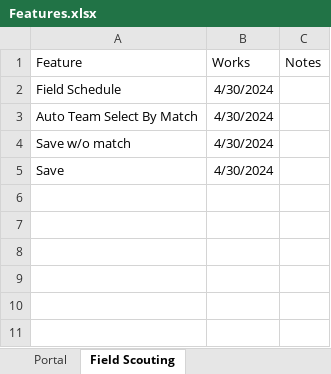
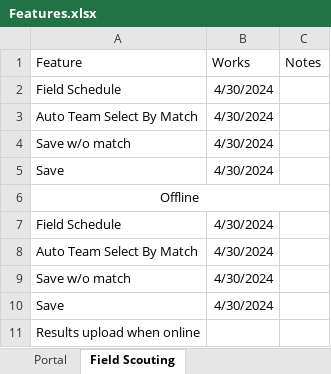
Before and after one commit to 3492PARTs/PARTs_Website, an Excel workbook: Features.xlsx, sheet Field Scouting, drawn as a sheet; values as stored, in another font and other column widths than the file's, no borders; the diff names each change by its address in the sheet, - before the commit and + after, or states it on an @@ line.

Commit message:
add time delay to upload resutls

```diff
--- a/Features.xlsx (sheet Field Scouting)
+++ b/Features.xlsx (sheet Field Scouting)
+row 6: Offline
+row 7: Field Schedule | 4/30/2024
+row 8: Auto Team Select By Match | 4/30/2024
+row 9: Save w/o match | 4/30/2024
+row 10: Save | 4/30/2024
+row 11: Results upload when online
```
Also changed, not shown: sheet User Profile, sheet Field Scouting Responses, sheet Question Conditions, sheet Portal, sheet Pit Scouting, sheet Pit Scouting Responses, 1 more sheet, 3 other files.
